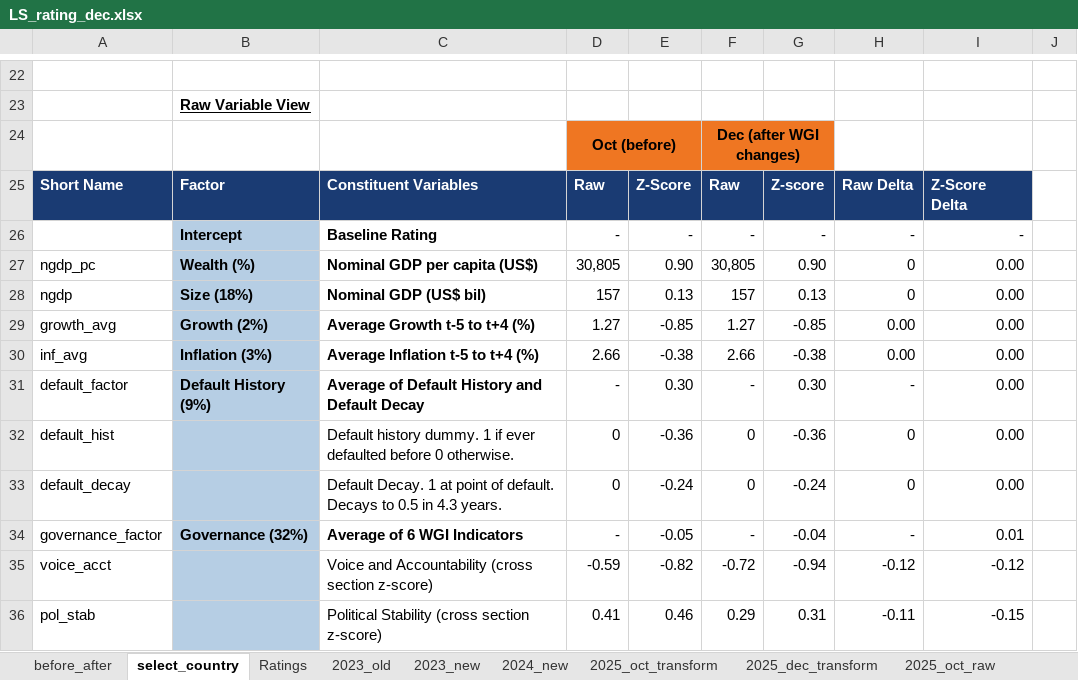
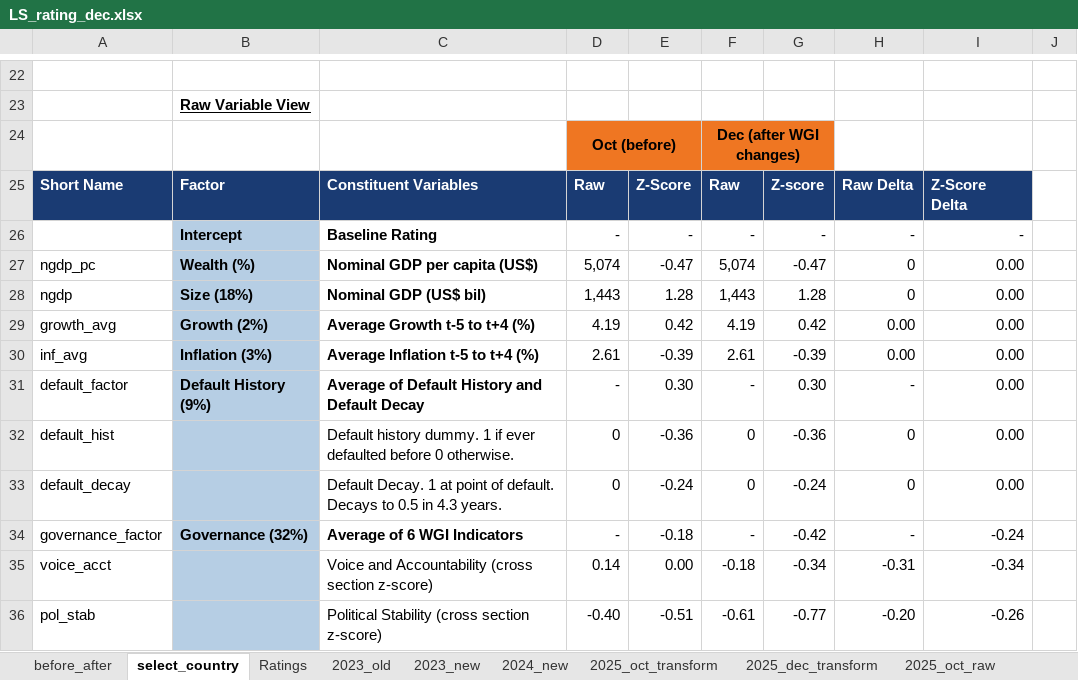
Before and after one commit to kaimin86/credit-rating-deploy, an Excel workbook: LS_rating_dec.xlsx, sheet select_country, drawn as a sheet; only a part is shown, gaps mark what is left out; values as stored, in another font and other column widths than the file's, no borders; conditional formats not drawn; the diff covers the shown part only; the diff names each change by its address in the sheet, - before the commit and + after, or states it on an @@ line.

```diff
--- a/LS_rating_dec.xlsx (sheet select_country)
+++ b/LS_rating_dec.xlsx (sheet select_country)
-D27: 30,805
+D27: 5,074
-E27: 0.90
+E27: -0.47
-F27: 30,805
+F27: 5,074
-G27: 0.90
+G27: -0.47
-D28: 157
+D28: 1,443
-E28: 0.13
+E28: 1.28
-F28: 157
+F28: 1,443
-G28: 0.13
+G28: 1.28
-D29: 1.27
+D29: 4.19
-E29: -0.85
+E29: 0.42
-F29: 1.27
+F29: 4.19
-G29: -0.85
+G29: 0.42
-D30: 2.66
+D30: 2.61
-E30: -0.38
+E30: -0.39
-F30: 2.66
+F30: 2.61
-G30: -0.38
+G30: -0.39
-E34: -0.05
+E34: -0.18
-G34: -0.04
+G34: -0.42
-I34: 0.01
+I34: -0.24
-D35: -0.59
+D35: 0.14
-E35: -0.82
+E35: 0.00
-F35: -0.72
+F35: -0.18
-G35: -0.94
+G35: -0.34
-H35: -0.12
+H35: -0.31
-I35: -0.12
+I35: -0.34
-D36: 0.41
+D36: -0.40
-E36: 0.46
+E36: -0.51
-F36: 0.29
+F36: -0.61
-G36: 0.31
+G36: -0.77
-H36: -0.11
+H36: -0.20
-I36: -0.15
+I36: -0.26
```
Also changed, not shown: 2 added rows, 2 removed rows and 105 edited cells elsewhere in this sheet, archive/LS_rating_apr.xlsx, 2 other files.
